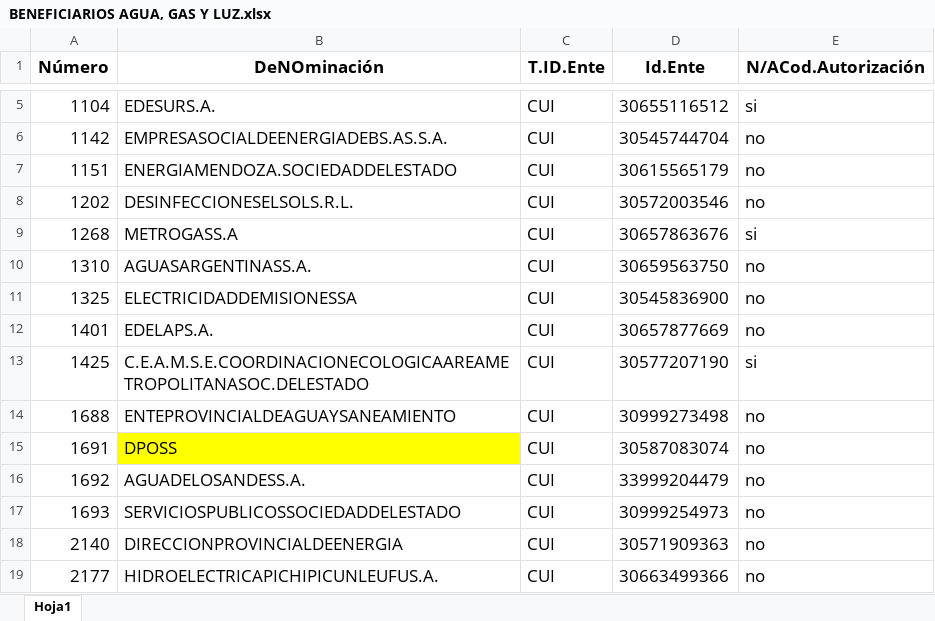
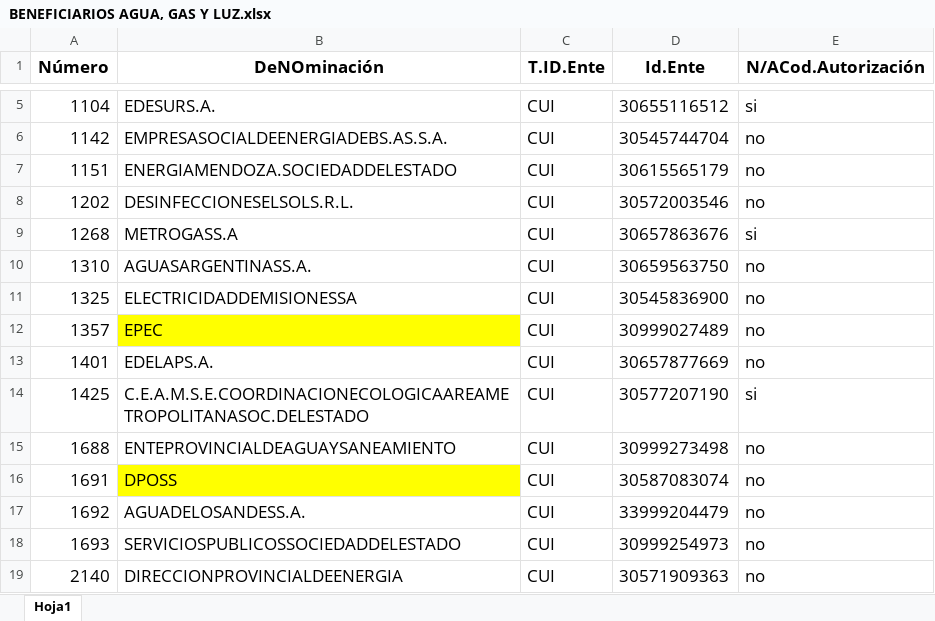
Before and after one commit to Ozhammar/Programa-Servicios-Basicos, an Excel workbook: Control de Facturas/Assets/Plantillas/BENEFICIARIOS AGUA, GAS Y LUZ.xlsx, sheet Hoja1, drawn as a sheet; only a part is shown, gaps mark what is left out; the shorter side is filled out with more unchanged rows; values as stored, in another font and other column widths than the file's, no borders; the diff names each change by its address in the sheet, - before the commit and + after, or states it on an @@ line.

Commit message:
--IMPLEMENTACION DE PROCESAMIENTO DE FACTURAS PARA LA EMPRESA EPEC - CLIENTES MAYORITARIOS}

```diff
--- a/Control de Facturas/Assets/Plantillas/BENEFICIARIOS AGUA, GAS Y LUZ.xlsx (sheet Hoja1)
+++ b/Control de Facturas/Assets/Plantillas/BENEFICIARIOS AGUA, GAS Y LUZ.xlsx (sheet Hoja1)
+row 12: 1357 | EPEC | CUI | 30999027489 | no
```
Also changed, not shown: 43 other files.
